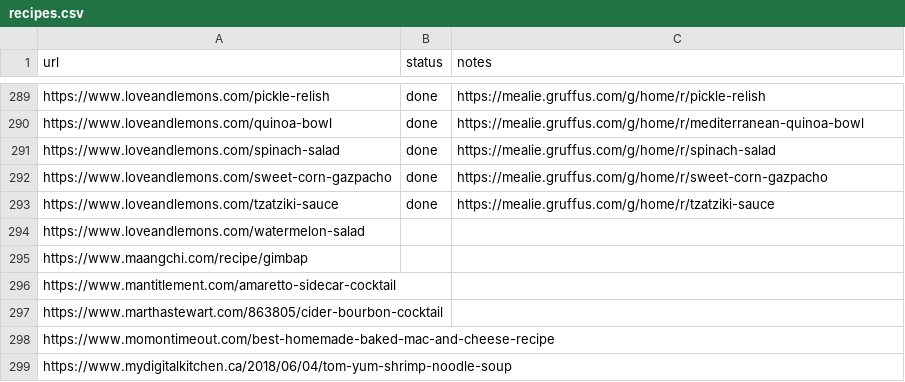
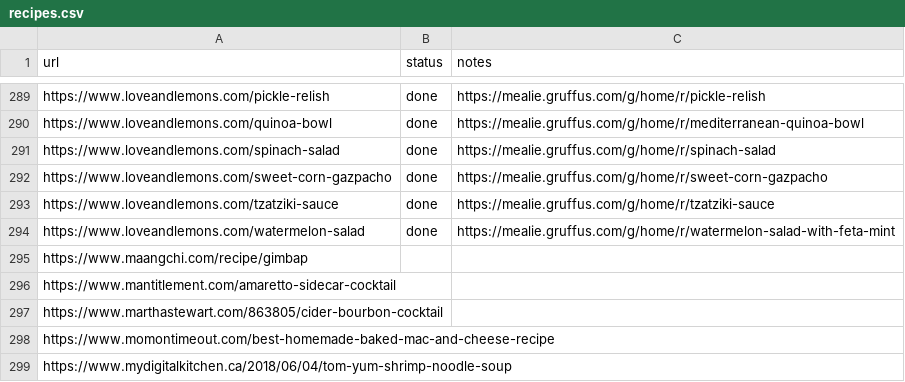
Before and after one commit to Gruffuss/MealieList, a CSV file: recipes.csv, drawn as a sheet; only a part is shown, gaps mark what is left out.

Commit message:
Mark watermelon-salad done

```diff
--- a/recipes.csv
+++ b/recipes.csv
@@ -293,3 +293,3 @@ https://www.loveandlemons.com/sweet-corn-gazpacho,done,https://mealie.gruffus.co
 https://www.loveandlemons.com/tzatziki-sauce,done,https://mealie.gruffus.com/g/home/r/tzatziki-sauce
-https://www.loveandlemons.com/watermelon-salad,,
+https://www.loveandlemons.com/watermelon-salad,done,https://mealie.gruffus.com/g/home/r/watermelon-salad-with-feta-mint
 https://www.maangchi.com/recipe/gimbap,,
```
